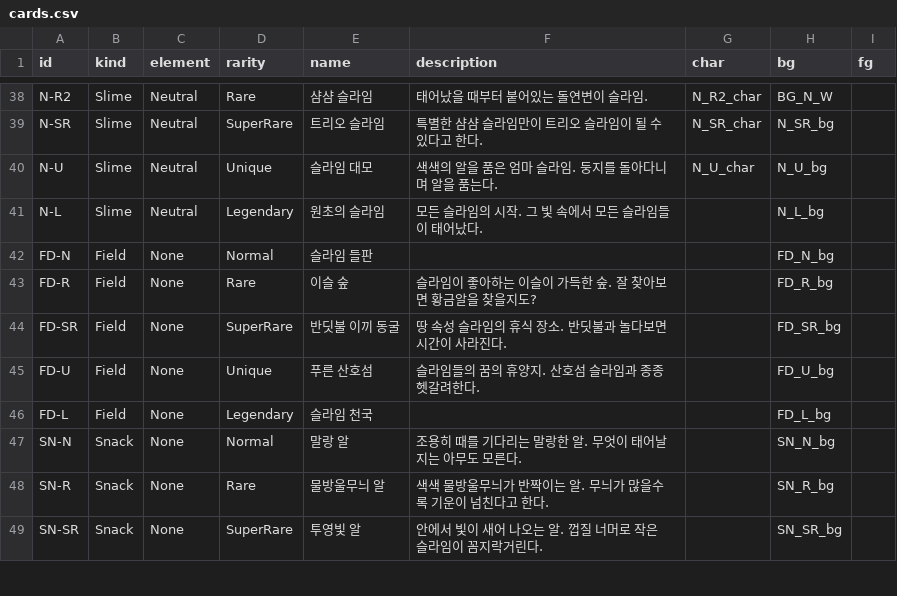
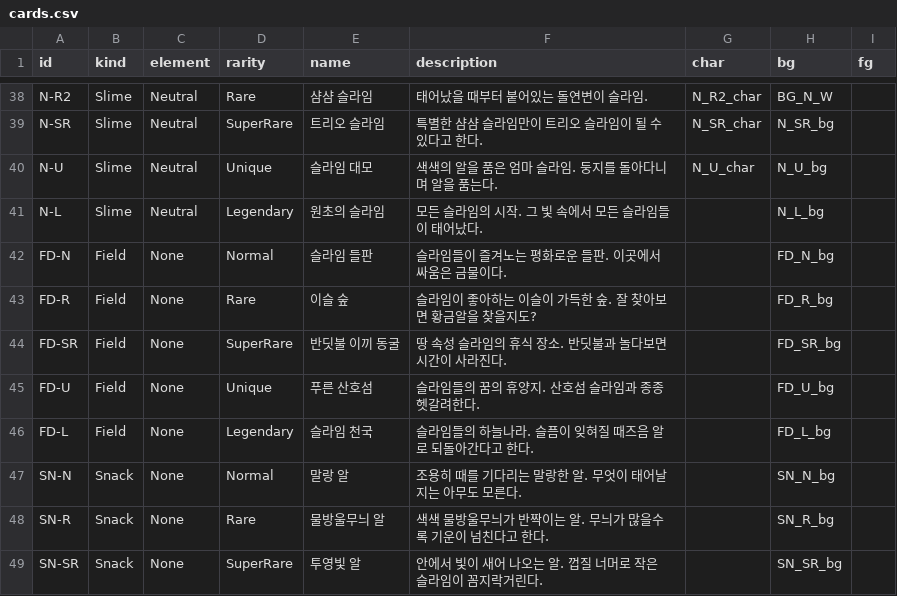
Before and after one commit to KooHoo-Dev/3rd-xr-project-pinkshield, a CSV file: Assets/02. Data/cards.csv, drawn as a sheet; only a part is shown, gaps mark what is left out; the diff covers the shown part only.

```diff
--- a/Assets/02. Data/cards.csv
+++ b/Assets/02. Data/cards.csv
@@ -41,3 +41,3 @@ N-U,Slime,Neutral,Unique,슬라임 대모,색색의 알을 품은 엄마 슬라
 N-L,Slime,Neutral,Legendary,원초의 슬라임,모든 슬라임의 시작. 그 빛 속에서 모든 슬라임들이 태어났다.,,N_L_bg,
-FD-N,Field,None,Normal,슬라임 들판,,,FD_N_bg,
+FD-N,Field,None,Normal,슬라임 들판,슬라임들이 즐겨노는 평화로운 들판. 이곳에서 싸움은 금물이다.,,FD_N_bg,
 FD-R,Field,None,Rare,이슬 숲,슬라임이 좋아하는 이슬이 가득한 숲. 잘 찾아보면 황금알을 찾을지도?,,FD_R_bg,
@@ -45,3 +45,3 @@ FD-SR,Field,None,SuperRare,반딧불 이끼 동굴,땅 속성 슬라임의 휴
 FD-U,Field,None,Unique,푸른 산호섬,슬라임들의 꿈의 휴양지. 산호섬 슬라임과 종종 헷갈려한다.,,FD_U_bg,
-FD-L,Field,None,Legendary,슬라임 천국,,,FD_L_bg,
+FD-L,Field,None,Legendary,슬라임 천국,슬라임들의 하늘나라. 슬픔이 잊혀질 때즈음 알로 되돌아간다고 한다. ,,FD_L_bg,
 SN-N,Snack,None,Normal,말랑 알,조용히 때를 기다리는 말랑한 알. 무엇이 태어날지는 아무도 모른다.,,SN_N_bg,
```
Also changed, not shown: 10 edited cells elsewhere in this file, 24 other files.
